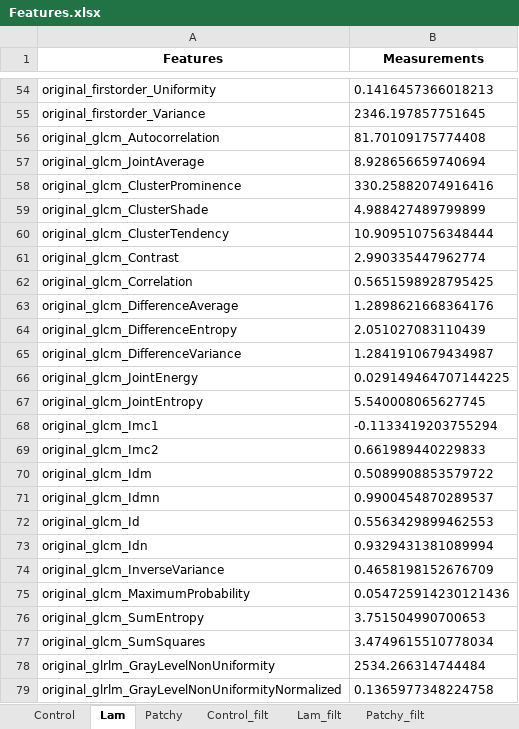
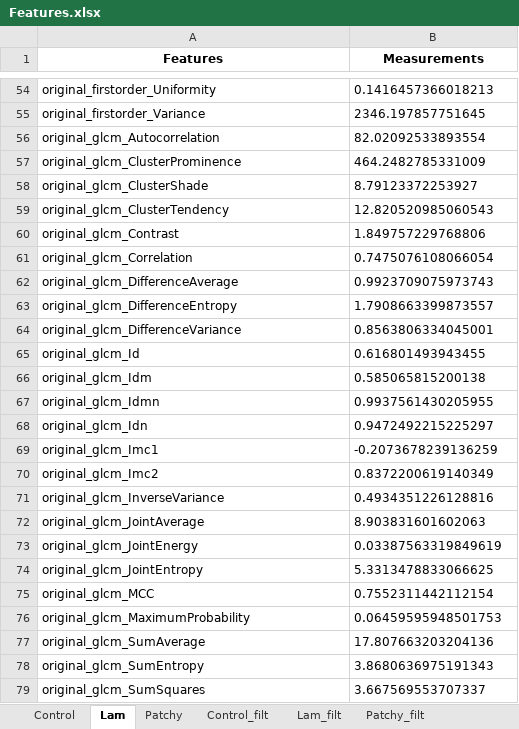
Before and after one commit to XavierH20/pyradiomics, an Excel workbook: XH_Texture_Analysis/Features.xlsx, sheet Lam, drawn as a sheet; only a part is shown, gaps mark what is left out; values as stored, in another font and other column widths than the file's, no borders; removed rows and columns are numbered as before the commit, all else as after; the diff covers the shown part only; the diff names each change by its address in the sheet, - before the commit and + after, or states it on an @@ line.

```diff
--- a/XH_Texture_Analysis/Features.xlsx (sheet Lam)
+++ b/XH_Texture_Analysis/Features.xlsx (sheet Lam)
-B56 (Measurements): 81.70109175774408
+B56 (Measurements): 82.02092533893554
-row 57: original_glcm_JointAverage | 8.928656659740694
-B57 (Measurements): 330.25882074916416
+B57 (Measurements): 464.2482785331009
-B58 (Measurements): 4.988427489799899
+B58 (Measurements): 8.79123372253927
-B59 (Measurements): 10.909510756348444
+B59 (Measurements): 12.820520985060543
-B60 (Measurements): 2.990335447962774
+B60 (Measurements): 1.849757229768806
-B61 (Measurements): 0.5651598928795425
+B61 (Measurements): 0.7475076108066054
-B62 (Measurements): 1.2898621668364176
+B62 (Measurements): 0.9923709075973743
-B63 (Measurements): 2.051027083110439
+B63 (Measurements): 1.7908663399873557
-B64 (Measurements): 1.2841910679434987
+B64 (Measurements): 0.8563806334045001
-row 66: original_glcm_JointEnergy | 0.029149464707144225
-row 67: original_glcm_JointEntropy | 5.540008065627745
-row 68: original_glcm_Imc1 | -0.1133419203755294
-row 69: original_glcm_Imc2 | 0.661989440229833
+row 65: original_glcm_Id | 0.616801493943455
-B66 (Measurements): 0.5089908853579722
+B66 (Measurements): 0.585065815200138
-B67 (Measurements): 0.9900454870289537
+B67 (Measurements): 0.9937561430205955
-row 72: original_glcm_Id | 0.5563429899462553
-B68 (Measurements): 0.9329431381089994
+B68 (Measurements): 0.9472492215225297
+row 69: original_glcm_Imc1 | -0.2073678239136259
+row 70: original_glcm_Imc2 | 0.8372200619140349
-B71 (Measurements): 0.4658198152676709
+B71 (Measurements): 0.4934351226128816
+row 72: original_glcm_JointAverage | 8.903831601602063
+row 73: original_glcm_JointEnergy | 0.03387563319849619
+row 74: original_glcm_JointEntropy | 5.3313478833066625
+row 75: original_glcm_MCC | 0.7552311442112154
-B76 (Measurements): 0.054725914230121436
+B76 (Measurements): 0.06459595948501753
+row 77: original_glcm_SumAverage | 17.807663203204136
-B78 (Measurements): 3.751504990700653
+B78 (Measurements): 3.8680636975191343
-B79 (Measurements): 3.4749615510778034
+B79 (Measurements): 3.667569553707337
-row 78: original_glrlm_GrayLevelNonUniformity | 2534.266314744484
-row 79: original_glrlm_GrayLevelNonUniformityNormalized | 0.1365977348224758
```
Also changed, not shown: 32 added rows, 30 removed rows and 16 edited cells elsewhere in this sheet, sheet Patchy, sheet Patchy_filt, sheet Lam_filt, sheet Control, sheet Control_filt, 1 other file.
